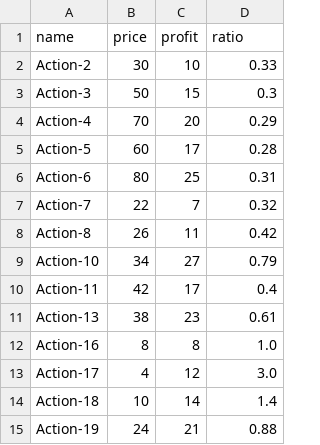
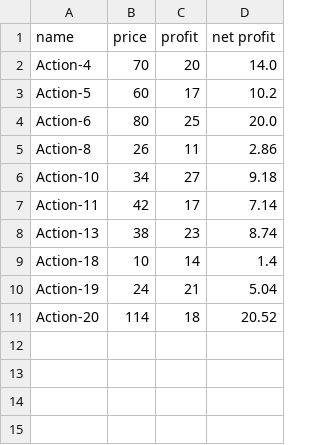
Before and after one commit to rducrot/algo, a CSV file: results/result_dataset_bruteforce.csv, drawn as a sheet.

```diff
--- a/results/result_dataset_bruteforce.csv
+++ b/results/result_dataset_bruteforce.csv
@@ -1,15 +1,11 @@
-name,price,profit,ratio
-Action-2,30,10,0.33
-Action-3,50,15,0.3
-Action-4,70,20,0.29
-Action-5,60,17,0.28
-Action-6,80,25,0.31
-Action-7,22,7,0.32
-Action-8,26,11,0.42
-Action-10,34,27,0.79
-Action-11,42,17,0.4
-Action-13,38,23,0.61
-Action-16,8,8,1.0
-Action-17,4,12,3.0
+name,price,profit,net profit
+Action-4,70,20,14.0
+Action-5,60,17,10.2
+Action-6,80,25,20.0
+Action-8,26,11,2.86
+Action-10,34,27,9.18
+Action-11,42,17,7.14
+Action-13,38,23,8.74
 Action-18,10,14,1.4
-Action-19,24,21,0.88
+Action-19,24,21,5.04
+Action-20,114,18,20.52
```
Also changed, not shown: 4 other files.
